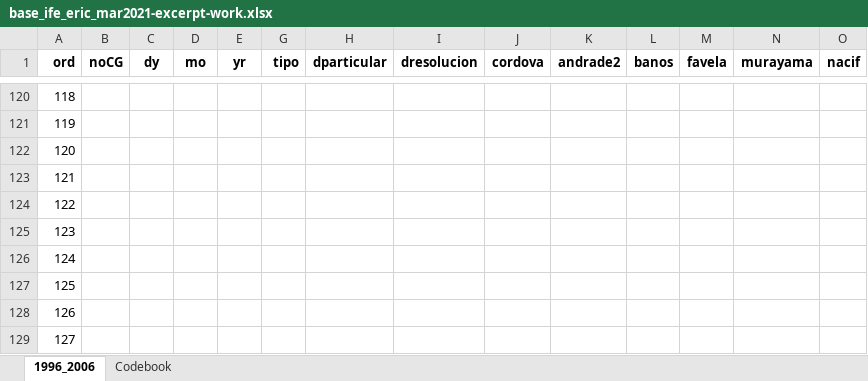
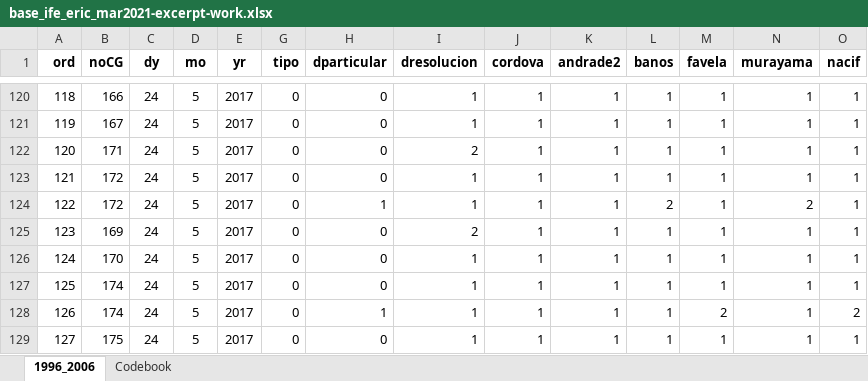
Before and after one commit to emagar/ife-update, an Excel workbook: data/work-in-progress/base_ife_eric_mar2021-excerpt-work.xlsx, sheet 1996_2006, drawn as a sheet; only a part is shown, gaps mark what is left out; values as stored, in another font and other column widths than the file's, no borders; the diff covers the shown part only; the diff names each change by its address in the sheet, - before the commit and + after, or states it on an @@ line.

```diff
--- a/data/work-in-progress/base_ife_eric_mar2021-excerpt-work.xlsx (sheet 1996_2006)
+++ b/data/work-in-progress/base_ife_eric_mar2021-excerpt-work.xlsx (sheet 1996_2006)
-B120 (noCG): (empty)
+B120 (noCG): 166
-C120:C129 (dy): (empty)
+C120:C129 (dy): 24
-D120:D129 (mo): (empty)
+D120:D129 (mo): 5
-E120:E129 (yr): (empty)
+E120:E129 (yr): 2017
-G120:G129 (tipo): (empty)
+G120:G129 (tipo): 0
-H120:H123 (dparticular): (empty)
+H120:H123 (dparticular): 0
-I120:I121 (dresolucion): (empty)
+I120:I121 (dresolucion): 1
-J120:J129 (cordova): (empty)
+J120:J129 (cordova): 1
-K120:K129 (andrade2): (empty)
+K120:K129 (andrade2): 1
-L120:L123 (banos): (empty)
+L120:L123 (banos): 1
-M120:M127 (favela): (empty)
+M120:M127 (favela): 1
-N120:N123 (murayama): (empty)
+N120:N123 (murayama): 1
-O120:O127 (nacif): (empty)
+O120:O127 (nacif): 1
-B121 (noCG): (empty)
+B121 (noCG): 167
-B122 (noCG): (empty)
+B122 (noCG): 171
-I122 (dresolucion): (empty)
+I122 (dresolucion): 2
-B123:B124 (noCG): (empty)
+B123:B124 (noCG): 172
-I123:I124 (dresolucion): (empty)
+I123:I124 (dresolucion): 1
-H124 (dparticular): (empty)
+H124 (dparticular): 1
-L124 (banos): (empty)
+L124 (banos): 2
-N124 (murayama): (empty)
+N124 (murayama): 2
-B125 (noCG): (empty)
+B125 (noCG): 169
-H125:H127 (dparticular): (empty)
+H125:H127 (dparticular): 0
-I125 (dresolucion): (empty)
+I125 (dresolucion): 2
-L125:L129 (banos): (empty)
+L125:L129 (banos): 1
-N125:N129 (murayama): (empty)
+N125:N129 (murayama): 1
-B126 (noCG): (empty)
+B126 (noCG): 170
-I126:I129 (dresolucion): (empty)
+I126:I129 (dresolucion): 1
-B127:B128 (noCG): (empty)
+B127:B128 (noCG): 174
-H128 (dparticular): (empty)
+H128 (dparticular): 1
-M128 (favela): (empty)
+M128 (favela): 2
-O128 (nacif): (empty)
+O128 (nacif): 2
-B129 (noCG): (empty)
+B129 (noCG): 175
-H129 (dparticular): (empty)
+H129 (dparticular): 0
-M129 (favela): (empty)
+M129 (favela): 1
-O129 (nacif): (empty)
+O129 (nacif): 1
```
Also changed, not shown: 463 edited cells elsewhere in this sheet.
